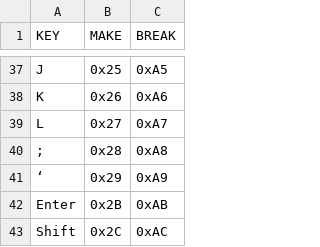
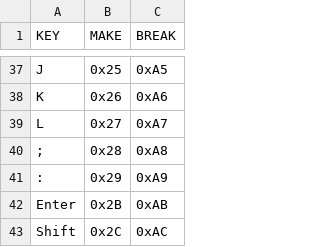
Before and after one commit to Mikael-og-Andre/Distributed-Instrument-Cluster, a CSV file: Distributed_Instrument_Cluster/Crestron_Library/KeyCommands(edited).csv, drawn as a sheet; only a part is shown, gaps mark what is left out; the diff names each change by its address in the sheet, - before the commit and + after, or states it on an @@ line.

Commit message:
Fully working keyboard*
Nordic key(?) intlBackslash not working because crestron cable does not support it

```diff
--- a/Distributed_Instrument_Cluster/Crestron_Library/KeyCommands(edited).csv
+++ b/Distributed_Instrument_Cluster/Crestron_Library/KeyCommands(edited).csv
-A41 (KEY): ‘
+A41 (KEY): :
```
Also changed, not shown: 7 other files.
